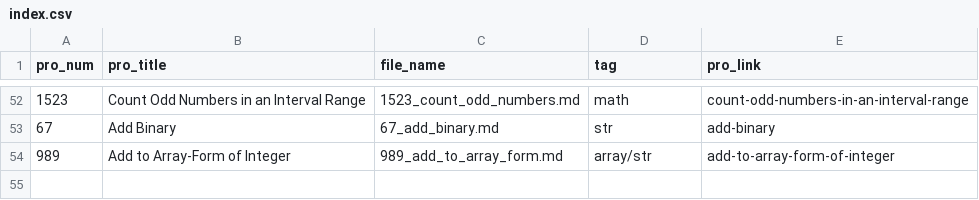
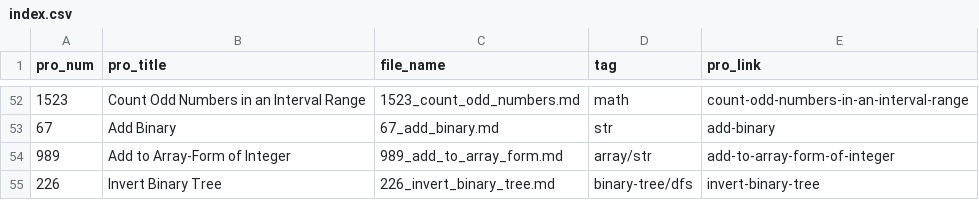
Before and after one commit to Justin900429/leetcode, a CSV file: index.csv, drawn as a sheet; only a part is shown, gaps mark what is left out; the diff names each change by its address in the sheet, - before the commit and + after, or states it on an @@ line.

```diff
--- a/index.csv
+++ b/index.csv
+row 55: 226 | Invert Binary Tree | 226_invert_binary_tree.md | binary-tree/dfs | invert-binary-tree
```
Also changed, not shown: 1 other file.
